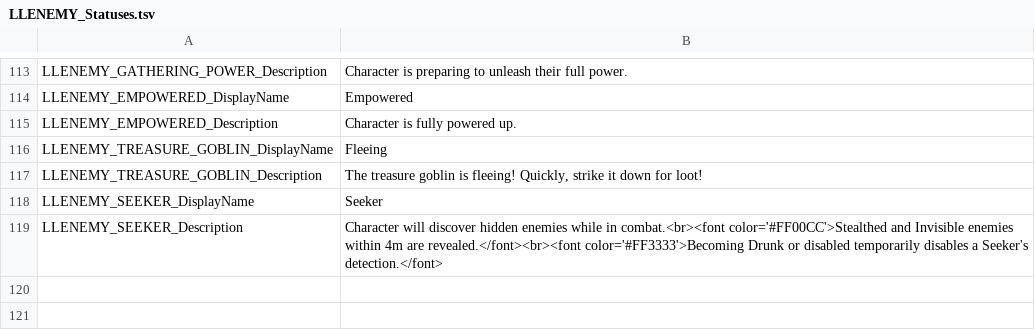
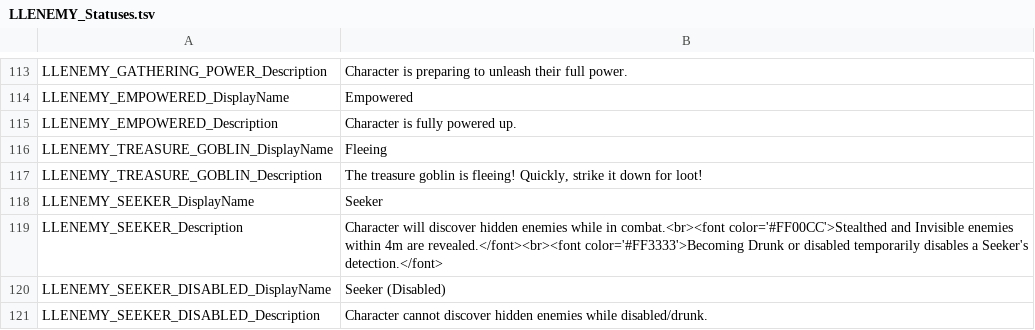
Before and after one commit to LaughingLeader-DOS2-Mods/EnemyUpgradeOverhaul, a TSV file: LocalKeys/LLENEMY_Statuses.tsv, drawn as a sheet; only a part is shown, gaps mark what is left out; the diff names each change by its address in the sheet, - before the commit and + after, or states it on an @@ line.

Commit message:
Added seeker effects / a status for when it gets disabled

```diff
--- a/LocalKeys/LLENEMY_Statuses.tsv
+++ b/LocalKeys/LLENEMY_Statuses.tsv
+row 120: LLENEMY_SEEKER_DISABLED_DisplayName | Seeker (Disabled)
+row 121: LLENEMY_SEEKER_DISABLED_Description | Character cannot discover hidden enemies while disabled/drunk.
```
Also changed, not shown: LocalKeys/LLENEMY_Potions.tsv, 1 other file.
